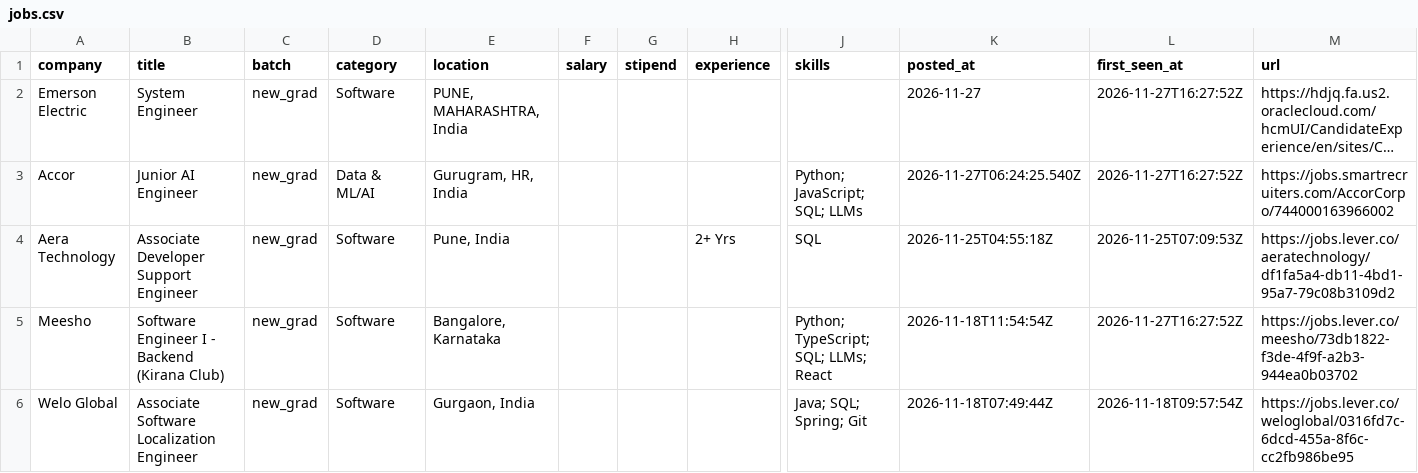
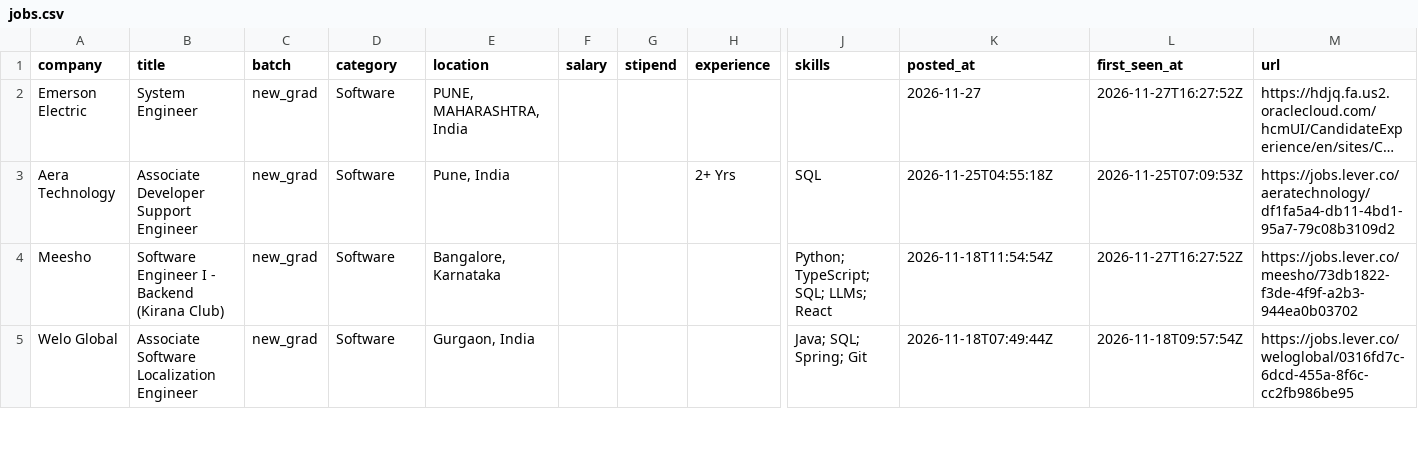
Before and after one commit to Rohan-droid7/jobs-fresher-india, a CSV file: data/jobs.csv, drawn as a sheet; only a part is shown, gaps mark what is left out; long unchanged cells end in …; rows hold the shown columns only; the diff names each change by its address in the sheet, - before the commit and + after, or states it on an @@ line.

```diff
--- a/data/jobs.csv
+++ b/data/jobs.csv
-row 3: Accor | Junior AI Engineer | new_grad | Data & ML/AI | Gurugram, HR, India |  |  |  | Python; JavaScript; SQL; LLMs | 2026-11-27T06:24:25.540Z | 2026-11-27T16:27:52Z | https://jobs.smartrecruiters.com/AccorCorpo/744000163966002
```
Also changed, not shown: 12 other files.
